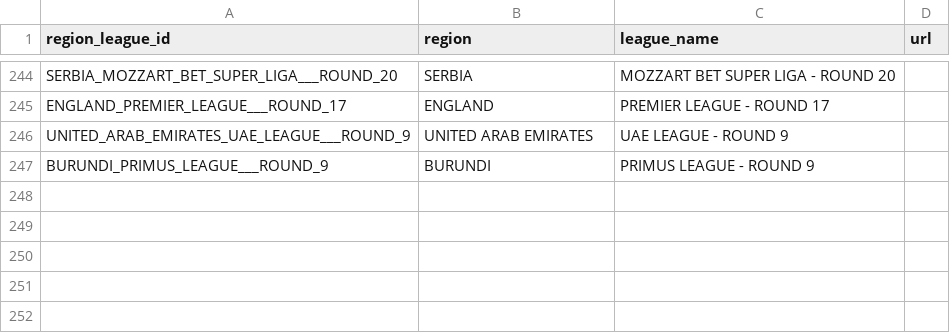
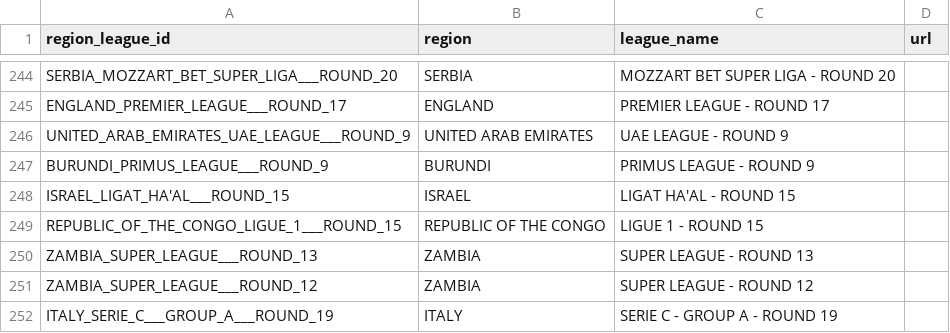
Before and after one commit to copyemechijam/LeoBook, a CSV file: DB/region_league.csv, drawn as a sheet; only a part is shown, gaps mark what is left out.

```diff
--- a/DB/region_league.csv
+++ b/DB/region_league.csv
@@ -247 +247,6 @@ UNITED_ARAB_EMIRATES_UAE_LEAGUE___ROUND_9,UNITED ARAB EMIRATES,UAE LEAGUE - ROUN
 BURUNDI_PRIMUS_LEAGUE___ROUND_9,BURUNDI,PRIMUS LEAGUE - ROUND 9,
+ISRAEL_LIGAT_HA'AL___ROUND_15,ISRAEL,LIGAT HA'AL - ROUND 15,
+REPUBLIC_OF_THE_CONGO_LIGUE_1___ROUND_15,REPUBLIC OF THE CONGO,LIGUE 1 - ROUND 15,
+ZAMBIA_SUPER_LEAGUE___ROUND_13,ZAMBIA,SUPER LEAGUE - ROUND 13,
+ZAMBIA_SUPER_LEAGUE___ROUND_12,ZAMBIA,SUPER LEAGUE - ROUND 12,
+ITALY_SERIE_C___GROUP_A___ROUND_19,ITALY,SERIE C - GROUP A - ROUND 19,
```
Also changed, not shown: 5 other files.
